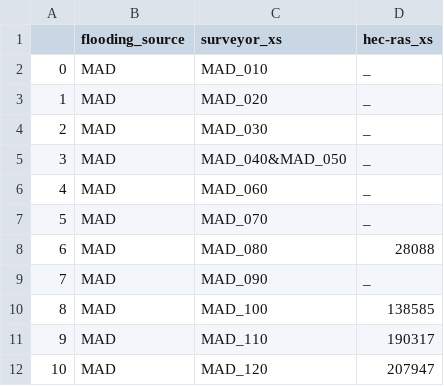
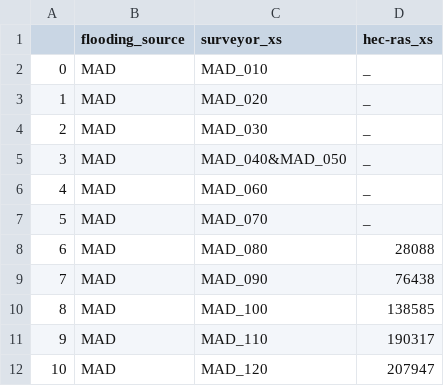
Before and after one commit to indielyt/Report_Generation, a CSV file: Cross_reference.csv, drawn as a sheet; only a part is shown.

Commit message:
Update Cross_reference.csv

```diff
--- a/Cross_reference.csv
+++ b/Cross_reference.csv
@@ -8,3 +8,3 @@
 6,MAD,MAD_080,28088
-7,MAD,MAD_090,_
+7,MAD,MAD_090,76438
 8,MAD,MAD_100,138585
```
